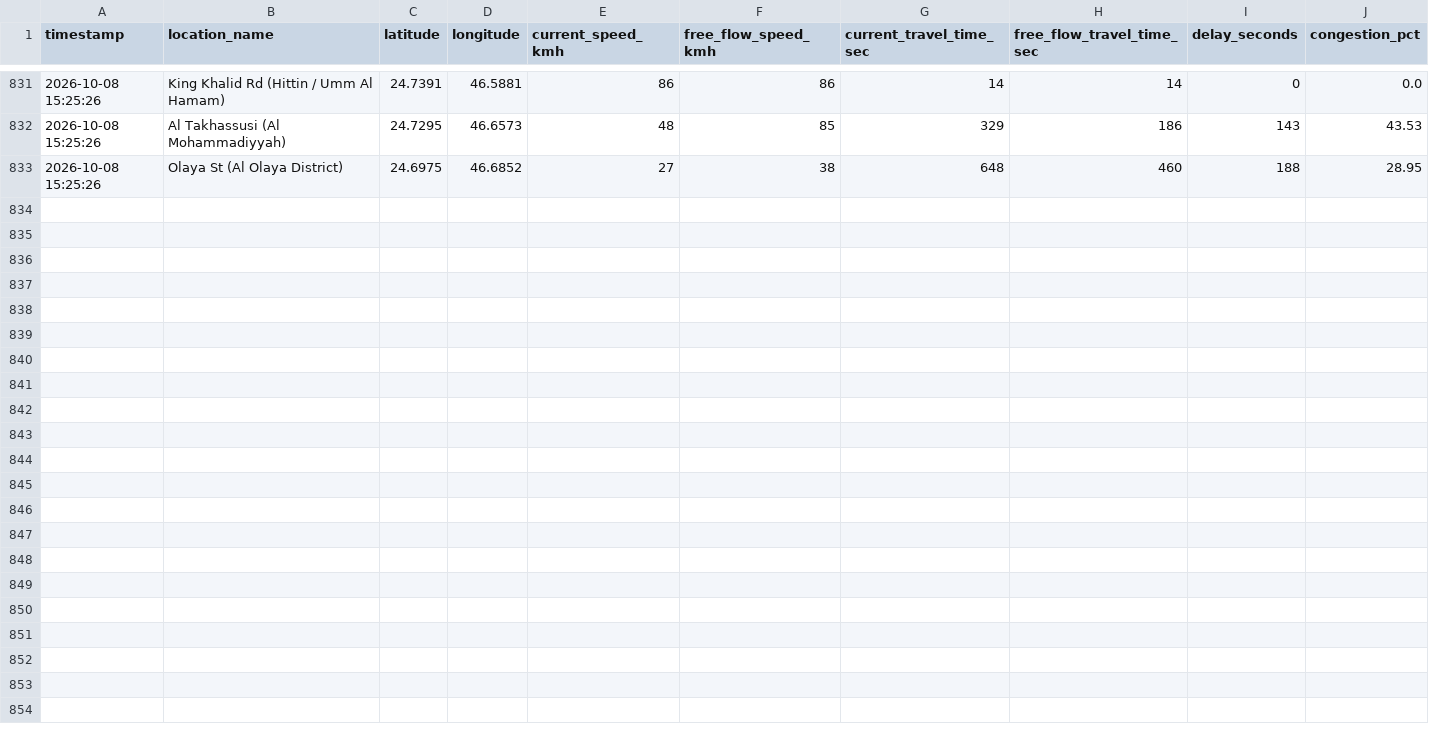
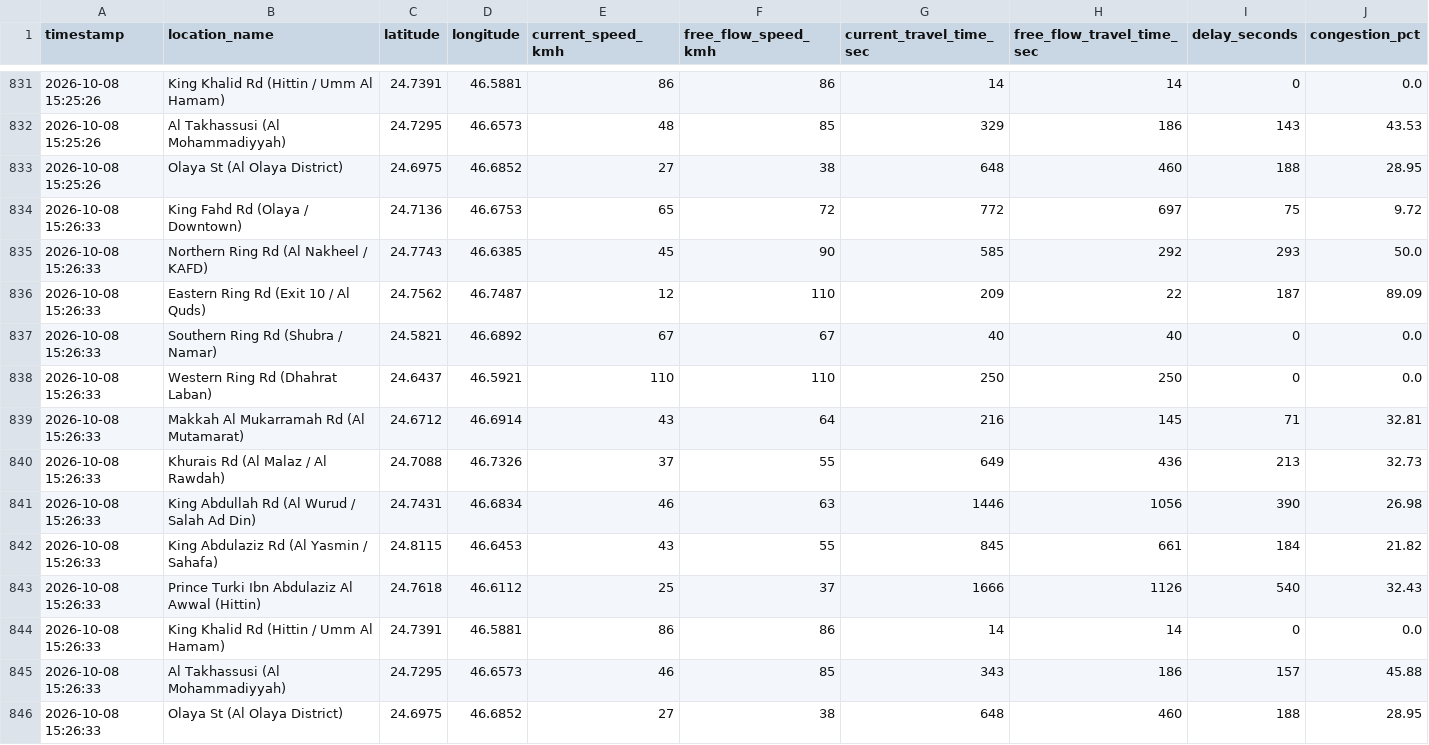
Before and after one commit to rmsmunti3/riyadh-traffic-collector, a CSV file: traffic_data.csv, drawn as a sheet; only a part is shown, gaps mark what is left out.

Commit message:
Auto-update traffic data: 2026-10-08 15:26:33

```diff
--- a/traffic_data.csv
+++ b/traffic_data.csv
@@ -833 +833,14 @@ timestamp,location_name,latitude,longitude,current_speed_kmh,free_flow_speed_kmh
 2026-10-08 15:25:26,Olaya St (Al Olaya District),24.6975,46.6852,27,38,648,460,188,28.95
+2026-10-08 15:26:33,King Fahd Rd (Olaya / Downtown),24.7136,46.6753,65,72,772,697,75,9.72
+2026-10-08 15:26:33,Northern Ring Rd (Al Nakheel / KAFD),24.7743,46.6385,45,90,585,292,293,50.0
+2026-10-08 15:26:33,Eastern Ring Rd (Exit 10 / Al Quds),24.7562,46.7487,12,110,209,22,187,89.09
+2026-10-08 15:26:33,Southern Ring Rd (Shubra / Namar),24.5821,46.6892,67,67,40,40,0,0.0
+2026-10-08 15:26:33,Western Ring Rd (Dhahrat Laban),24.6437,46.5921,110,110,250,250,0,0.0
+2026-10-08 15:26:33,Makkah Al Mukarramah Rd (Al Mutamarat),24.6712,46.6914,43,64,216,145,71,32.81
+2026-10-08 15:26:33,Khurais Rd (Al Malaz / Al Rawdah),24.7088,46.7326,37,55,649,436,213,32.73
+2026-10-08 15:26:33,King Abdullah Rd (Al Wurud / Salah Ad Din),24.7431,46.6834,46,63,1446,1056,390,26.98
+2026-10-08 15:26:33,King Abdulaziz Rd (Al Yasmin / Sahafa),24.8115,46.6453,43,55,845,661,184,21.82
+2026-10-08 15:26:33,Prince Turki Ibn Abdulaziz Al Awwal (Hittin),24.7618,46.6112,25,37,1666,1126,540,32.43
+2026-10-08 15:26:33,King Khalid Rd (Hittin / Umm Al Hamam),24.7391,46.5881,86,86,14,14,0,0.0
+2026-10-08 15:26:33,Al Takhassusi (Al Mohammadiyyah),24.7295,46.6573,46,85,343,186,157,45.88
+2026-10-08 15:26:33,Olaya St (Al Olaya District),24.6975,46.6852,27,38,648,460,188,28.95
```
